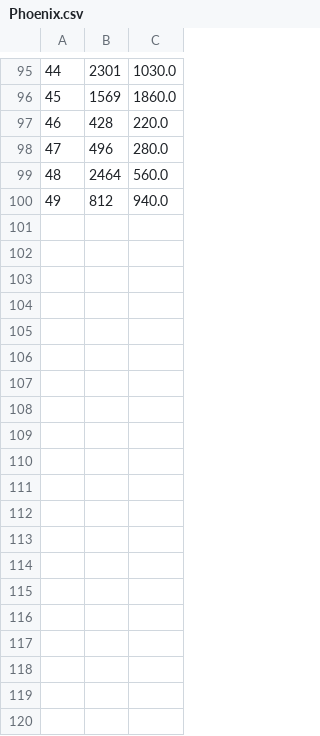
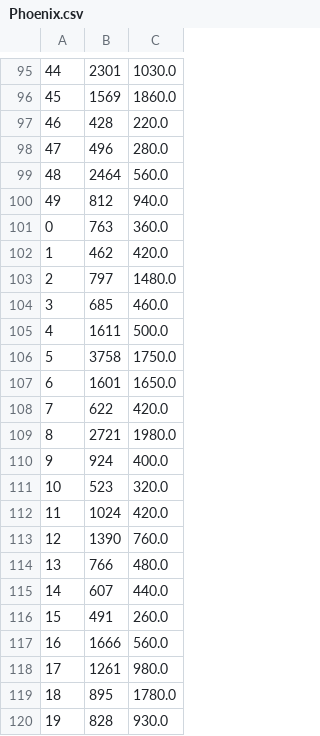
Before and after one commit to bluffgnuff/Reinforcement-Learning, a CSV file: reinforcement_learning/Phoenix.csv, drawn as a sheet; only a part is shown, gaps mark what is left out; the diff covers the shown part only.

```diff
--- a/reinforcement_learning/Phoenix.csv
+++ b/reinforcement_learning/Phoenix.csv
@@ -100 +100,21 @@
 49,812,940.0
+0,763,360.0
+1,462,420.0
+2,797,1480.0
+3,685,460.0
+4,1611,500.0
+5,3758,1750.0
+6,1601,1650.0
+7,622,420.0
+8,2721,1980.0
+9,924,400.0
+10,523,320.0
+11,1024,420.0
+12,1390,760.0
+13,766,480.0
+14,607,440.0
+15,491,260.0
+16,1666,560.0
+17,1261,980.0
+18,895,1780.0
+19,828,930.0
```
Also changed, not shown: 30 added rows elsewhere in this file, 7 other files.
